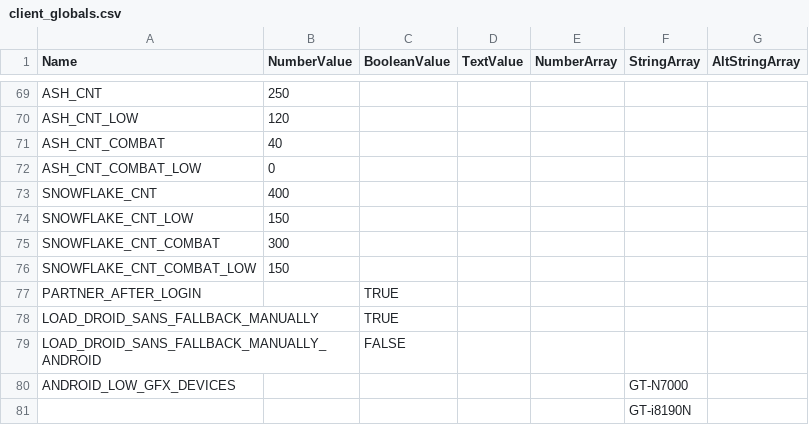
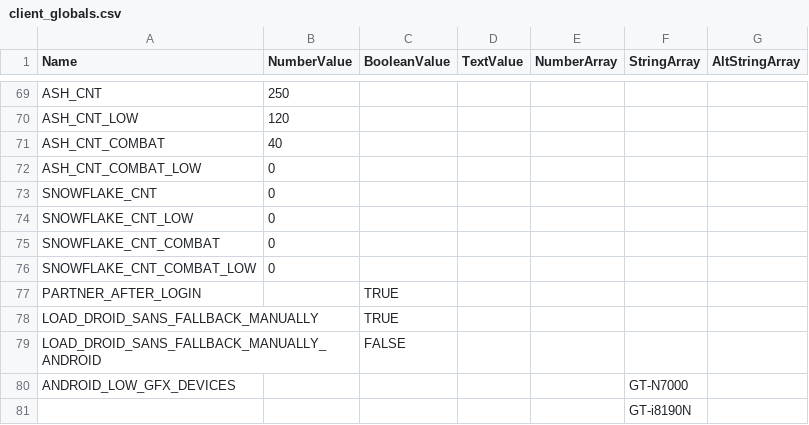
Before and after one commit to doio/UCS-Leak, a CSV file: Ultrapowa Clash Server/Gamefiles/csv/client_globals.csv, drawn as a sheet; only a part is shown, gaps mark what is left out.

```diff
--- a/Ultrapowa Clash Server/Gamefiles/csv/client_globals.csv
+++ b/Ultrapowa Clash Server/Gamefiles/csv/client_globals.csv
@@ -72,6 +72,6 @@
 "ASH_CNT_COMBAT_LOW",0,,,,,
-"SNOWFLAKE_CNT",400,,,,,
-"SNOWFLAKE_CNT_LOW",150,,,,,
-"SNOWFLAKE_CNT_COMBAT",300,,,,,
-"SNOWFLAKE_CNT_COMBAT_LOW",150,,,,,
+"SNOWFLAKE_CNT",0,,,,,
+"SNOWFLAKE_CNT_LOW",0,,,,,
+"SNOWFLAKE_CNT_COMBAT",0,,,,,
+"SNOWFLAKE_CNT_COMBAT_LOW",0,,,,,
 "PARTNER_AFTER_LOGIN",,"TRUE",,,,
```
Also changed, not shown: 1 other file.
